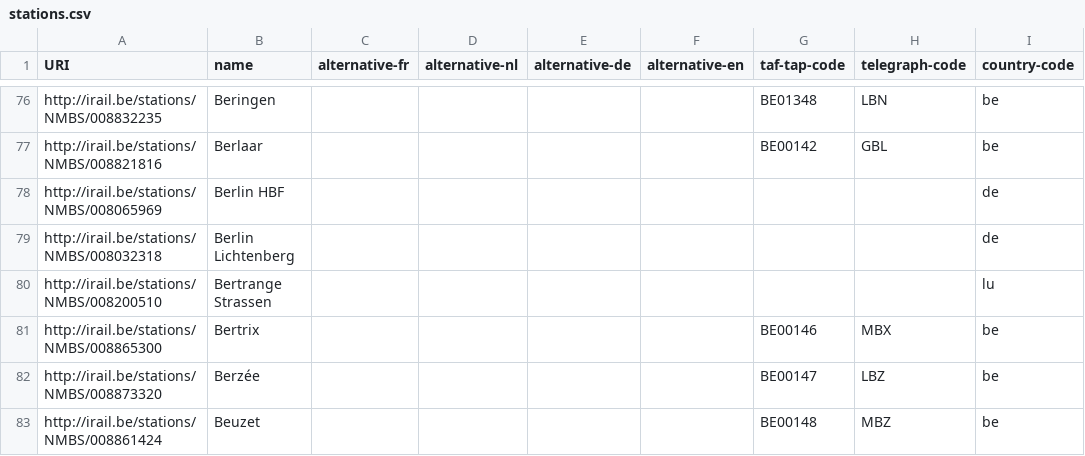
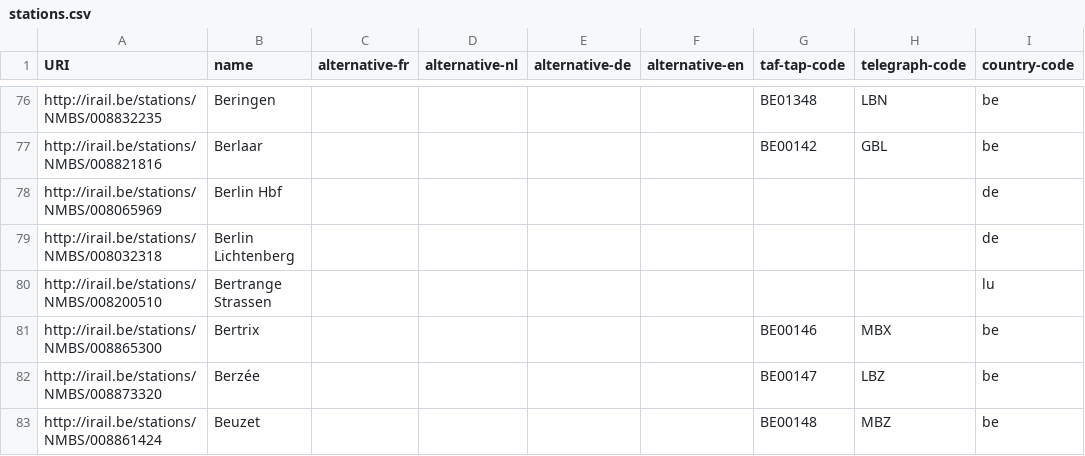
Before and after one commit to iRail/stations, a CSV file: stations.csv, drawn as a sheet; only a part is shown, gaps mark what is left out; the diff names each change by its address in the sheet, - before the commit and + after, or states it on an @@ line.

Commit message:
HBF → Hbf for consistency

```diff
--- a/stations.csv
+++ b/stations.csv
-B78 (name): Berlin HBF
+B78 (name): Berlin Hbf
```
